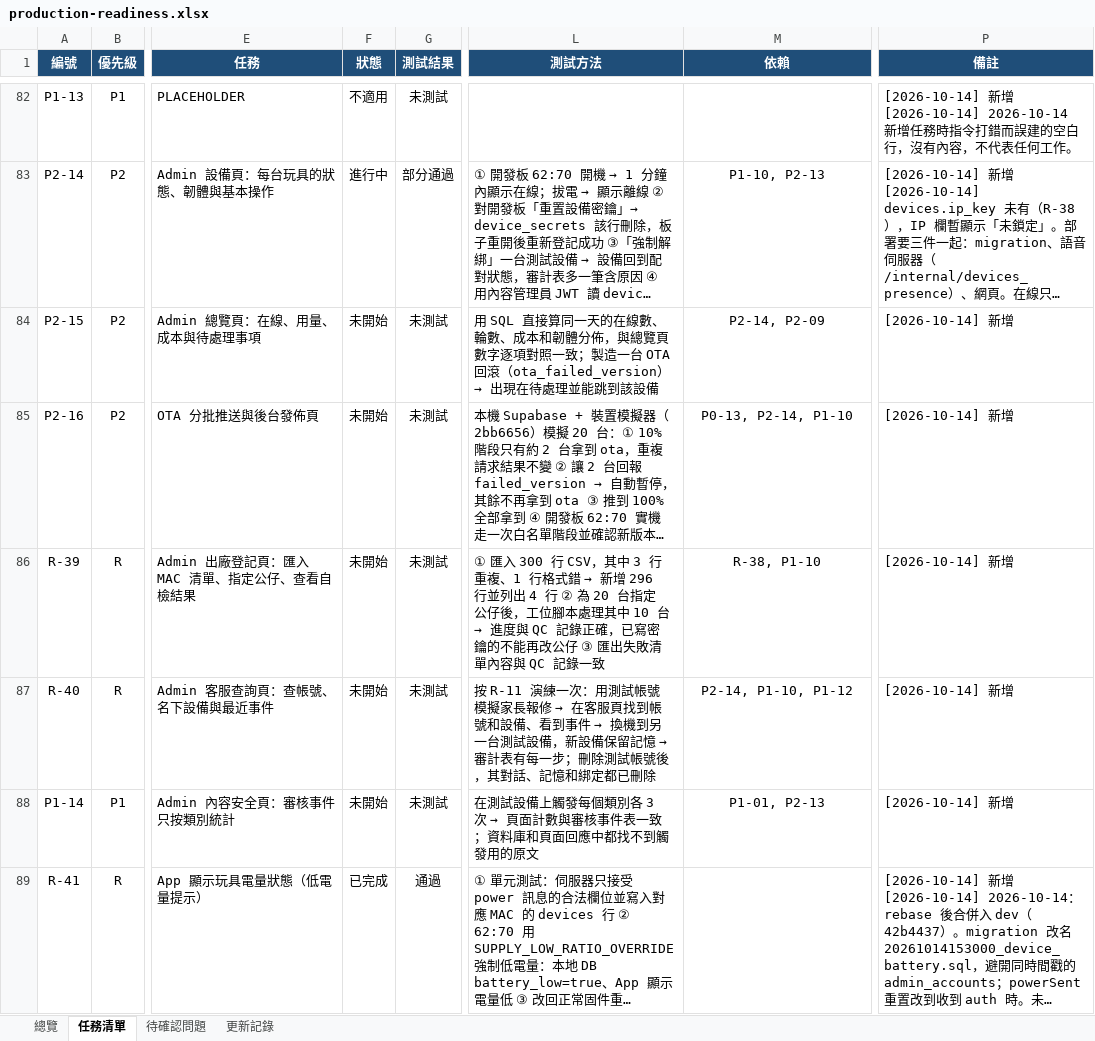
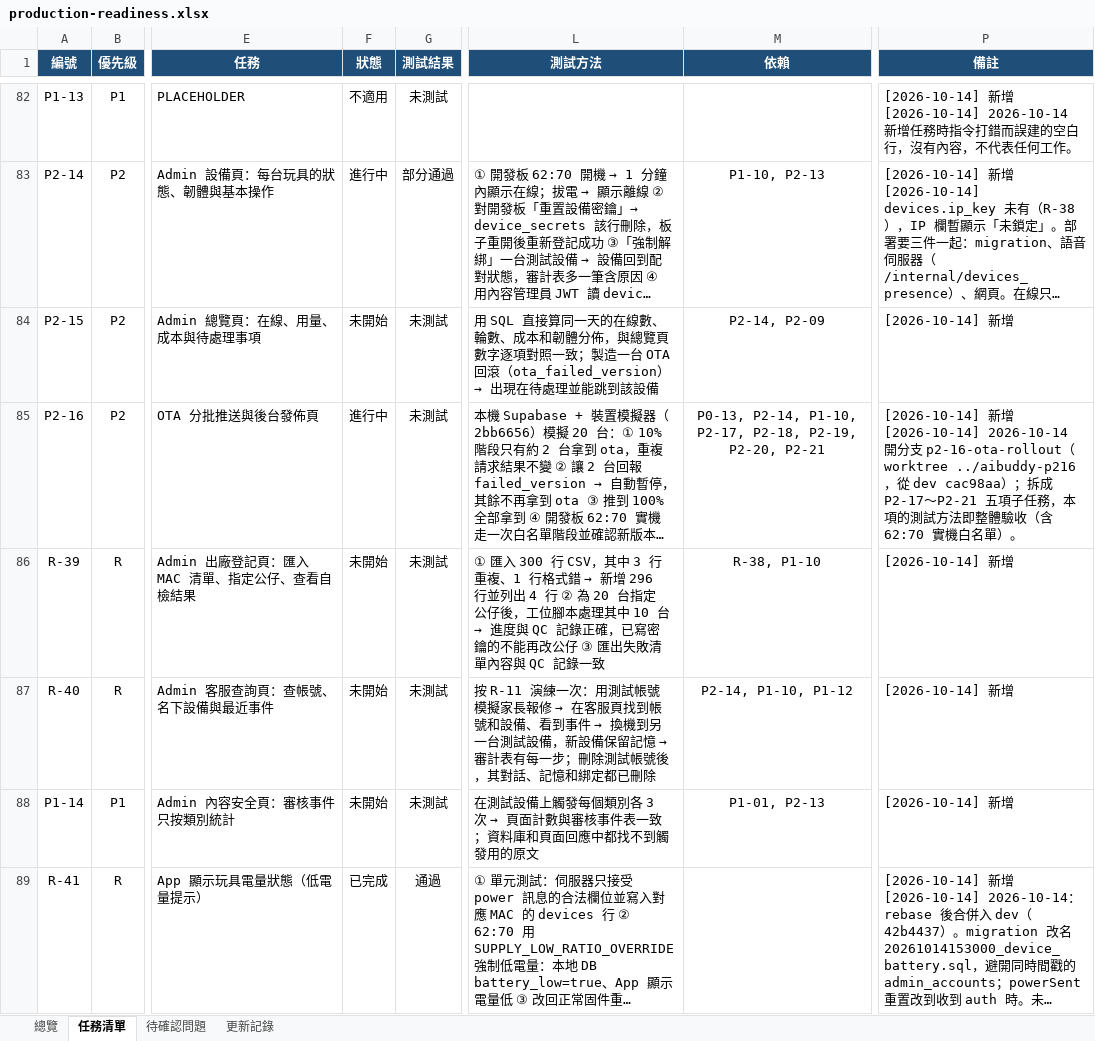
Before and after one commit to jackylee-cpu/ElatoAI, an Excel workbook: docs/production-readiness.xlsx, sheet 任務清單, drawn as a sheet; only a part is shown, gaps mark what is left out; long unchanged cells end in …; values as stored, in another font and other column widths than the file's, no borders; conditional formats not drawn; ↵ is a line break in a cell; the diff covers the shown part only; the diff names each change by its address in the sheet, - before the commit and + after, or states it on an @@ line.

```diff
--- a/docs/production-readiness.xlsx (sheet 任務清單)
+++ b/docs/production-readiness.xlsx (sheet 任務清單)
-F85 (狀態): 未開始
+F85 (狀態): 進行中
-M85 (依賴): P0-13, P2-14, P1-10
+M85 (依賴): P0-13, P2-14, P1-10, P2-17, P2-18, P2-19, P2-20, P2-21
-P85 (備註): …新增
+P85 (備註): …新增 ↵ [2026-10-14] 2026-10-14 開分支 p2-16-ota-rollout（worktree ../aibuddy-p216，從 dev cac98aa）；拆成 P2-17～P2-21 五項子任務，本項的測試方法即整體驗收（含 62:70 實機白名單）。
```
Also changed, not shown: 5 added rows elsewhere in this sheet, sheet 總覽, sheet 更新記錄.
